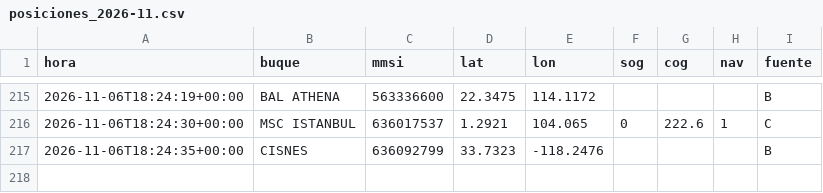
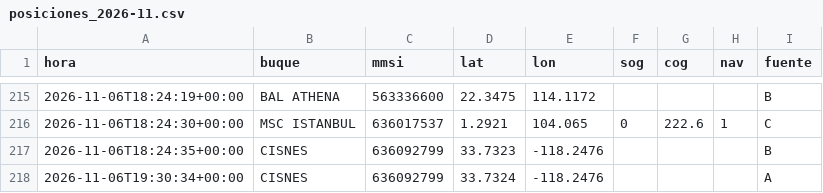
Before and after one commit to jart0988aj-maker/monitoreo-buques, a CSV file: docs/data/historial/posiciones_2026-11.csv, drawn as a sheet; only a part is shown, gaps mark what is left out.

```diff
--- a/docs/data/historial/posiciones_2026-11.csv
+++ b/docs/data/historial/posiciones_2026-11.csv
@@ -217 +217,2 @@ hora,buque,mmsi,lat,lon,sog,cog,nav,fuente
 2026-11-06T18:24:35+00:00,CISNES,636092799,33.7323,-118.2476,,,,B
+2026-11-06T19:30:34+00:00,CISNES,636092799,33.7324,-118.2476,,,,A
```
Also changed, not shown: docs/data/historial/congestion.csv, 5 other files.
